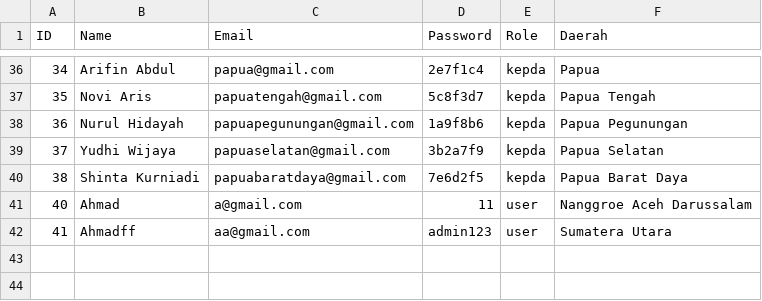
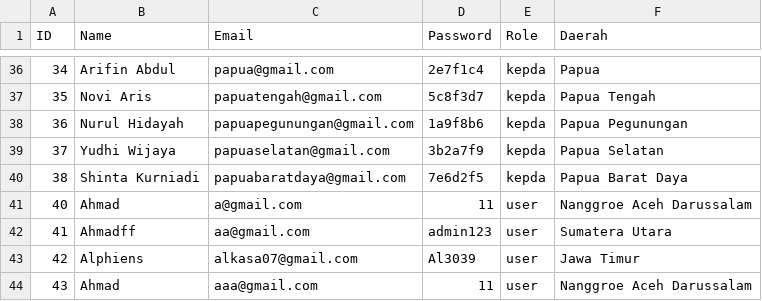
Before and after one commit to Dzox13524/Tugas-Akhir-Algo-1, a CSV file: users.csv, drawn as a sheet; only a part is shown, gaps mark what is left out.

```diff
--- a/users.csv
+++ b/users.csv
@@ -42 +42,3 @@ ID,Name,Email,Password,Role,Daerah
 41,Ahmadff,aa@gmail.com,admin123,user,Sumatera Utara
+42,Alphiens,alkasa07@gmail.com,Al3039,user,Jawa Timur
+43,Ahmad,aaa@gmail.com,11,user,Nanggroe Aceh Darussalam
```
Also changed, not shown: DataBarang_NS.csv, 11 other files.
